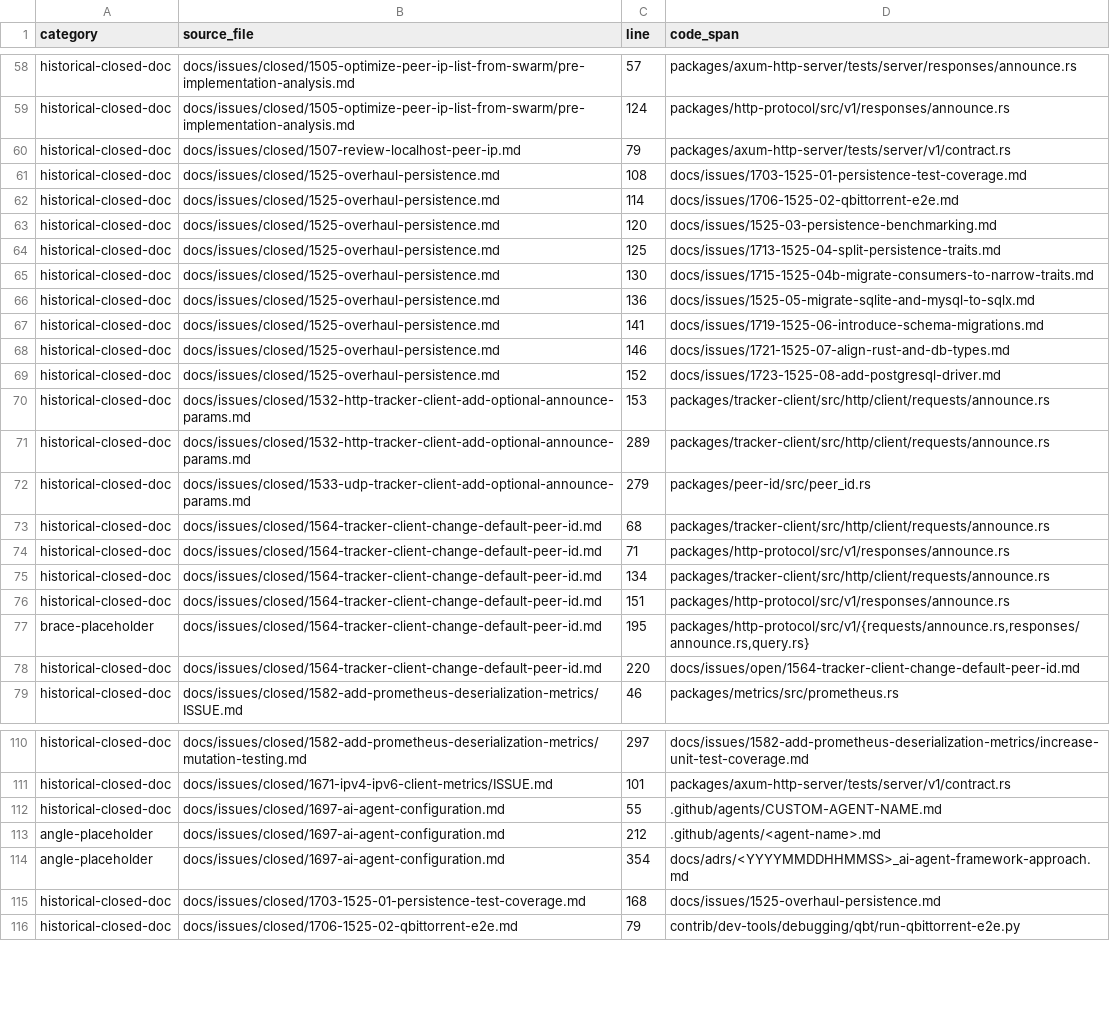
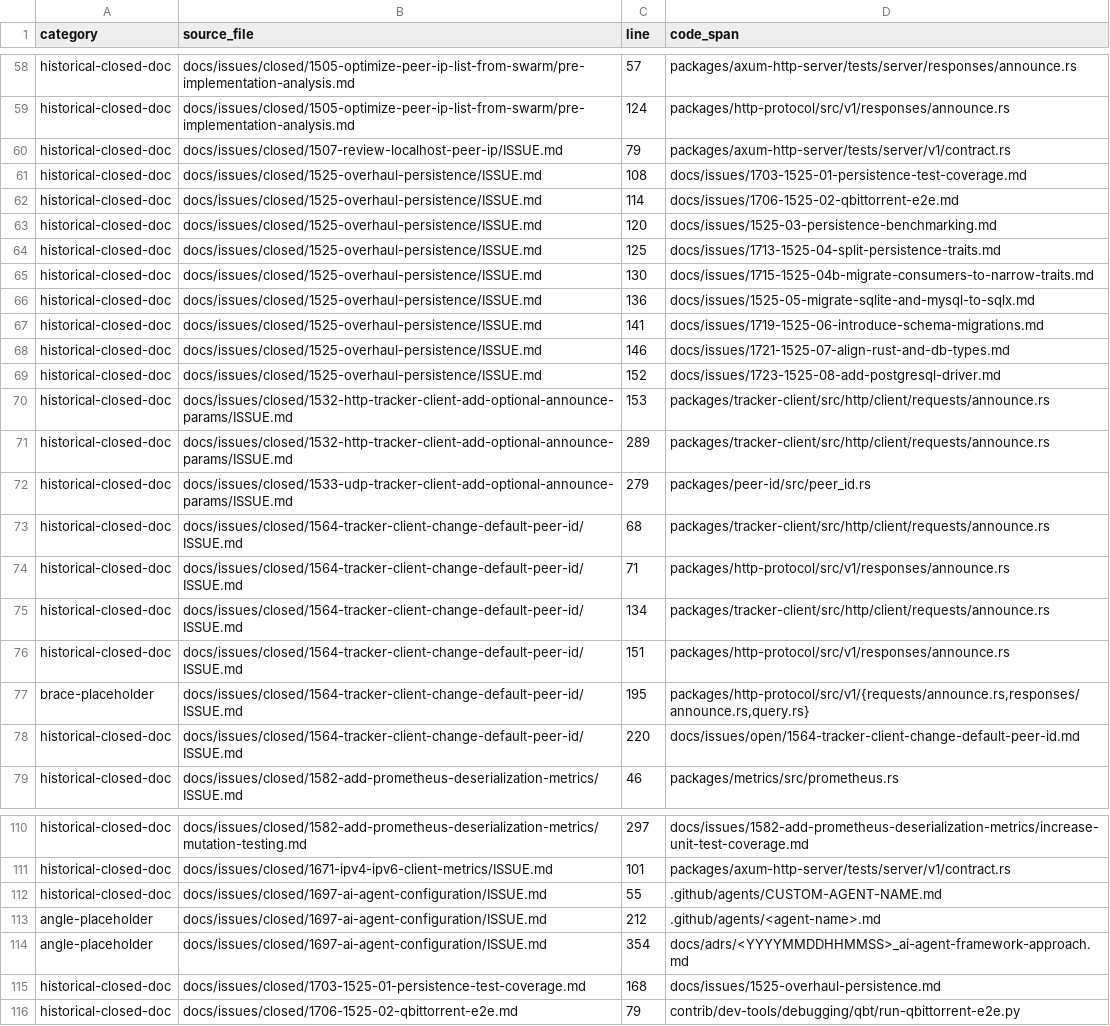
Before and after one commit to torrust/torrust-tracker, a TSV file: docs/issues/closed/2233-2003-tune-unified-pr-review-process/code-span-path-case-inventory.tsv, drawn as a sheet; only a part is shown, gaps mark what is left out; the diff names each change by its address in the sheet, - before the commit and + after, or states it on an @@ line.

Commit message:
docs(issues): migrate first closed archive batch (#2159)

```diff
--- a/docs/issues/closed/2233-2003-tune-unified-pr-review-process/code-span-path-case-inventory.tsv
+++ b/docs/issues/closed/2233-2003-tune-unified-pr-review-process/code-span-path-case-inventory.tsv
-B60 (source_file): docs/issues/closed/1507-review-localhost-peer-ip.md
+B60 (source_file): docs/issues/closed/1507-review-localhost-peer-ip/ISSUE.md
-B61:B69 (source_file): docs/issues/closed/1525-overhaul-persistence.md
+B61:B69 (source_file): docs/issues/closed/1525-overhaul-persistence/ISSUE.md
-B70:B71 (source_file): docs/issues/closed/1532-http-tracker-client-add-optional-announce-params.md
+B70:B71 (source_file): docs/issues/closed/1532-http-tracker-client-add-optional-announce-params/ISSUE.md
-B72 (source_file): docs/issues/closed/1533-udp-tracker-client-add-optional-announce-params.md
+B72 (source_file): docs/issues/closed/1533-udp-tracker-client-add-optional-announce-params/ISSUE.md
-B73:B78 (source_file): docs/issues/closed/1564-tracker-client-change-default-peer-id.md
+B73:B78 (source_file): docs/issues/closed/1564-tracker-client-change-default-peer-id/ISSUE.md
-B112:B114 (source_file): docs/issues/closed/1697-ai-agent-configuration.md
+B112:B114 (source_file): docs/issues/closed/1697-ai-agent-configuration/ISSUE.md
```
Also changed, not shown: 42 other files.
